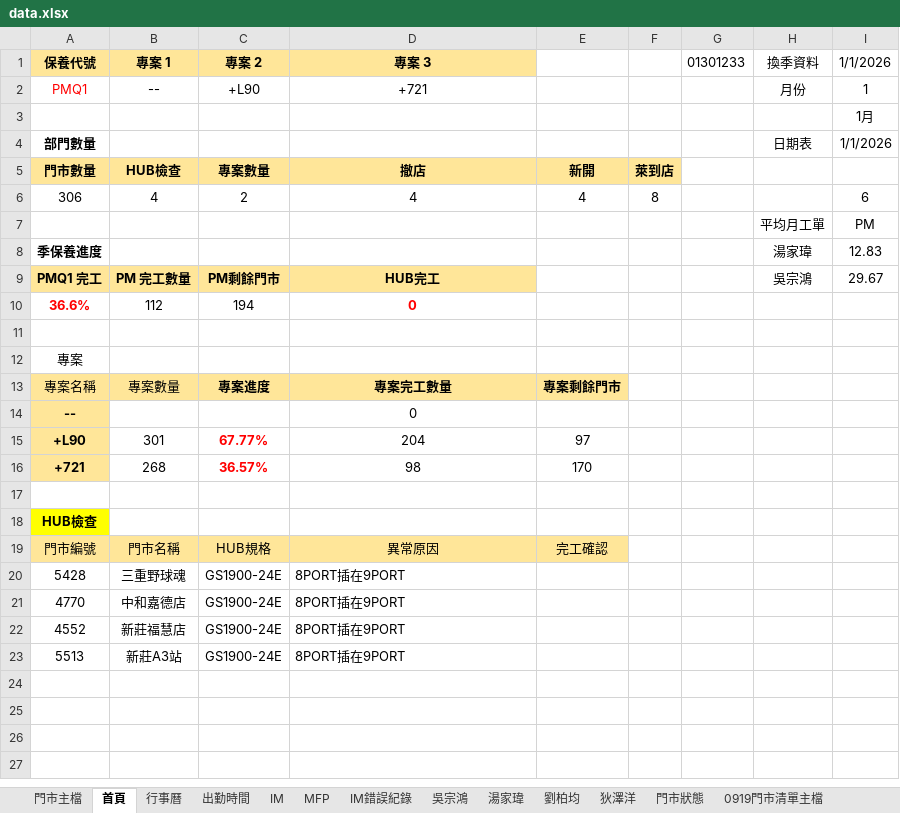
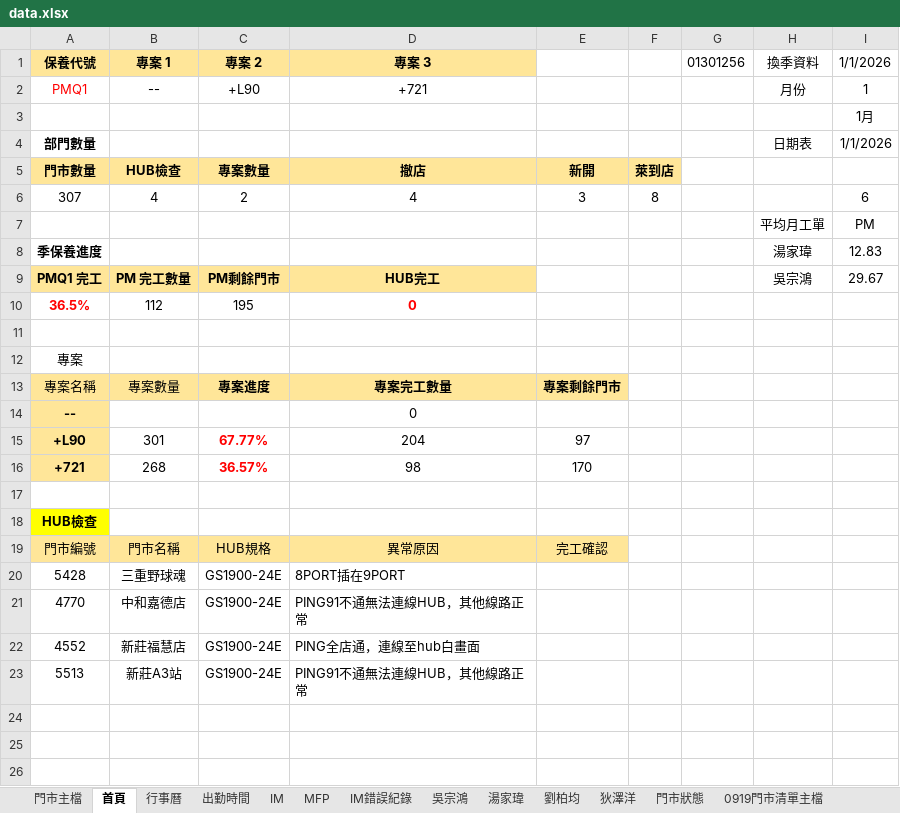
Before and after one commit to Yang-0419-di/FW_2, an Excel workbook: data.xlsx, sheet 首頁, drawn as a sheet; only a part is shown; the shorter side is filled out with more unchanged rows; values as stored, in another font and other column widths than the file's, no borders; the diff names each change by its address in the sheet, - before the commit and + after, or states it on an @@ line.

```diff
--- a/data.xlsx (sheet 首頁)
+++ b/data.xlsx (sheet 首頁)
-G1: 01301233
+G1: 01301256
-A6 (保養代號): 306
+A6 (保養代號): 307
-E6: 4
+E6: 3
-A10 (保養代號): 36.6%
+A10 (保養代號): 36.5%
-C10 (專案 2): 194
+C10 (專案 2): 195
-D21 (專案 3): 8PORT插在9PORT
+D21 (專案 3): PING91不通無法連線HUB，其他線路正常
-D22 (專案 3): 8PORT插在9PORT
+D22 (專案 3): PING全店通，連線至hub白畫面
-D23 (專案 3): 8PORT插在9PORT
+D23 (專案 3): PING91不通無法連線HUB，其他線路正常
```
Also changed, not shown: sheet 門市主檔, sheet 劉柏均, sheet 門市狀態, sheet 0919門市清單主檔, formulas that keep their value, charts or pictures, MFP/MFP.xlsx.
